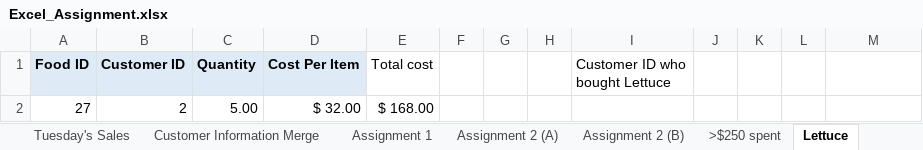
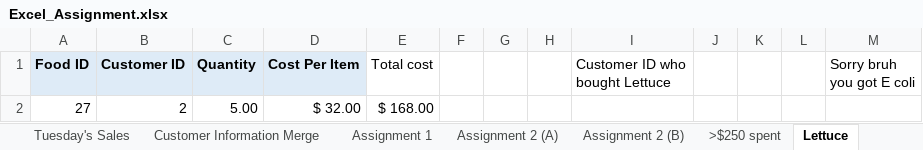
Before and after one commit to Kishp92/Bootcamp.Info, an Excel workbook: Excel/Excel_Assignment.xlsx, sheet Lettuce, drawn as a sheet; values as stored, in another font and other column widths than the file's, no borders; the diff names each change by its address in the sheet, - before the commit and + after, or states it on an @@ line.

```diff
--- a/Excel/Excel_Assignment.xlsx (sheet Lettuce)
+++ b/Excel/Excel_Assignment.xlsx (sheet Lettuce)
-M1: (empty)
+M1: Sorry bruh you got E coli
```
Also changed, not shown: sheet Assignment 2 (A), sheet >$250 spent, 1 other file.
